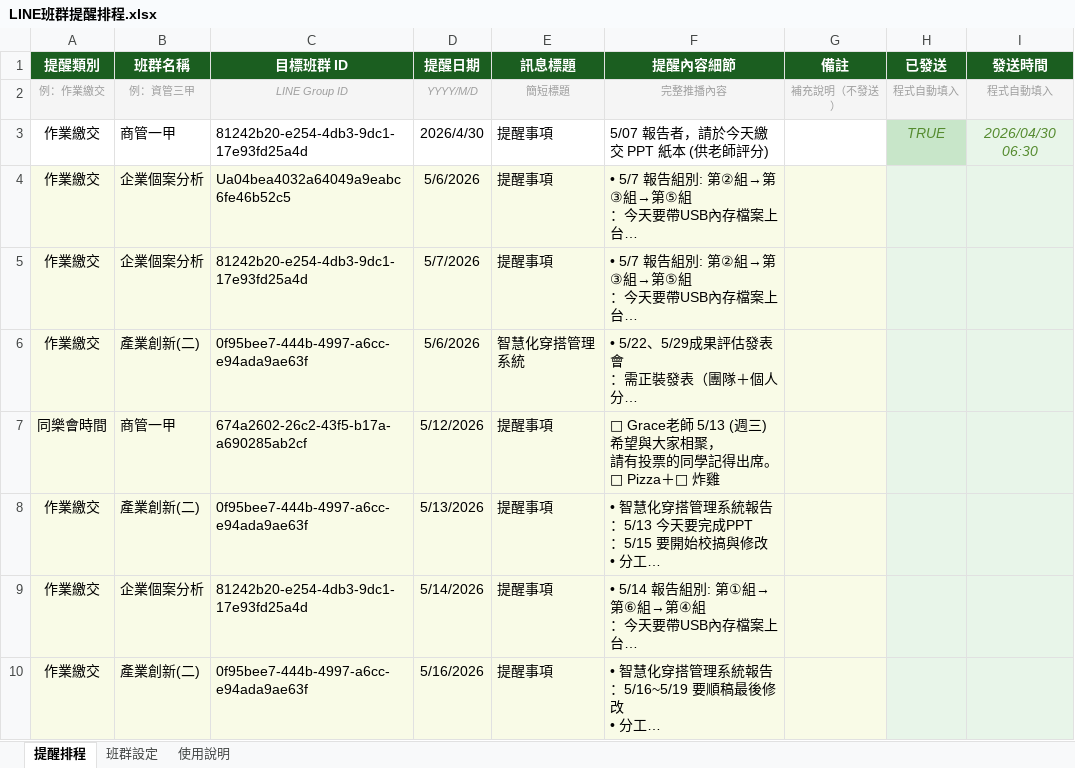
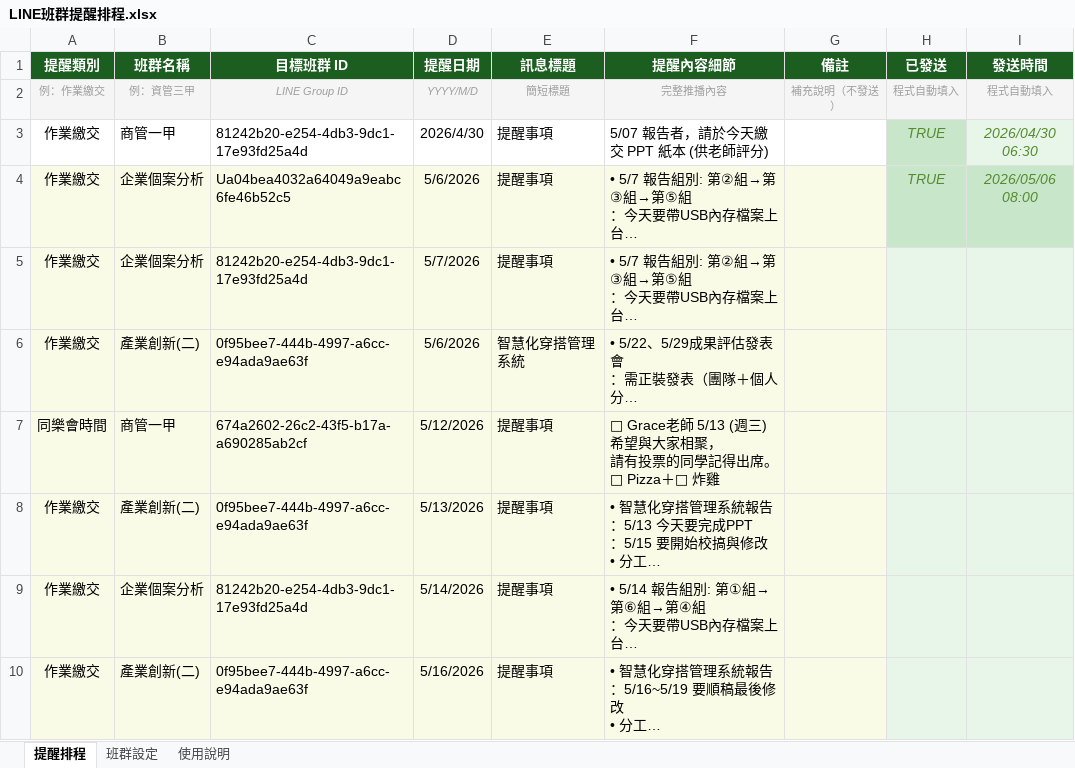
Before and after one commit to celinaliang65-lab/line-notify, an Excel workbook: data/LINE班群提醒排程.xlsx, sheet 提醒排程, drawn as a sheet; only a part is shown; long unchanged cells end in …; values as stored, in another font and other column widths than the file's, no borders; the diff names each change by its address in the sheet, - before the commit and + after, or states it on an @@ line.

```diff
--- a/data/LINE班群提醒排程.xlsx (sheet 提醒排程)
+++ b/data/LINE班群提醒排程.xlsx (sheet 提醒排程)
-H4 (已發送): (empty)
+H4 (已發送): TRUE
-H4:I4 fill: #E8F5E9
+H4:I4 fill: #C8E6C9
-I4 (發送時間): (empty)
+I4 (發送時間): 2026/05/06 08:00
```
